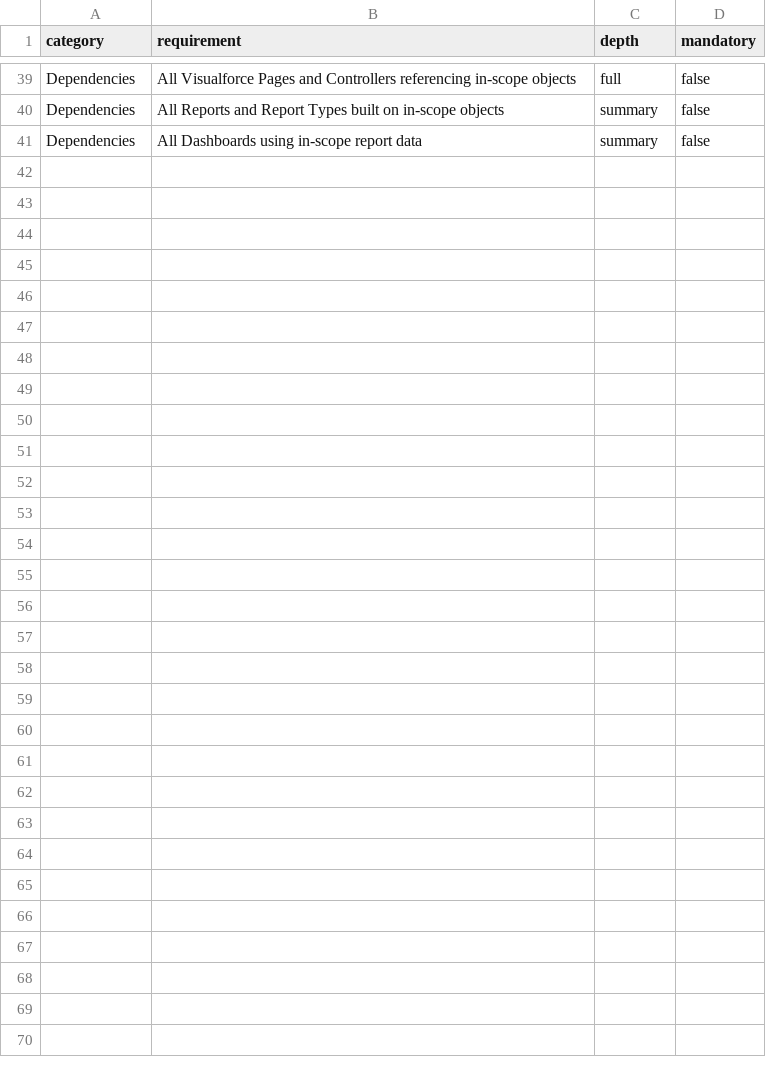
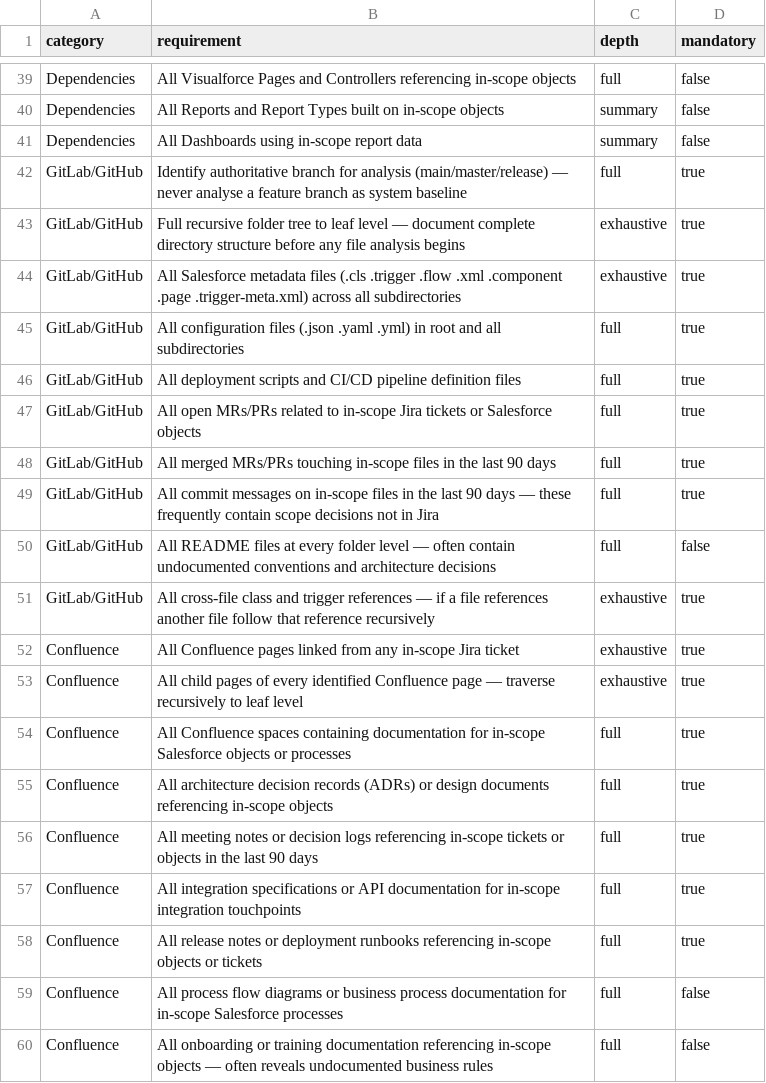
Before and after one commit to haasem/BMAD-METHOD, a CSV file: src/bmm-skills/1-analysis/bmad-salesforce-investigation/data/documentation-requirements-salesforce.csv, drawn as a sheet; only a part is shown, gaps mark what is left out; the diff names each change by its address in the sheet, - before the commit and + after, or states it on an @@ line.

Commit message:
added Github, Gitlab and Confluence

```diff
--- a/src/bmm-skills/1-analysis/bmad-salesforce-investigation/data/documentation-requirements-salesforce.csv
+++ b/src/bmm-skills/1-analysis/bmad-salesforce-investigation/data/documentation-requirements-salesforce.csv
+row 42: GitLab/GitHub | Identify authoritative branch for analysis (main/master/release) — never analyse a feature branch as system baseline | full | true
+row 43: GitLab/GitHub | Full recursive folder tree to leaf level — document complete directory structure before any file analysis begins | exhaustive | true
+row 44: GitLab/GitHub | All Salesforce metadata files (.cls .trigger .flow .xml .component .page .trigger-meta.xml) across all subdirectories | exhaustive | true
+row 45: GitLab/GitHub | All configuration files (.json .yaml .yml) in root and all subdirectories | full | true
+row 46: GitLab/GitHub | All deployment scripts and CI/CD pipeline definition files | full | true
+row 47: GitLab/GitHub | All open MRs/PRs related to in-scope Jira tickets or Salesforce objects | full | true
+row 48: GitLab/GitHub | All merged MRs/PRs touching in-scope files in the last 90 days | full | true
+row 49: GitLab/GitHub | All commit messages on in-scope files in the last 90 days — these frequently contain scope decisions not in Jira | full | true
+row 50: GitLab/GitHub | All README files at every folder level — often contain undocumented conventions and architecture decisions | full | false
+row 51: GitLab/GitHub | All cross-file class and trigger references — if a file references another file follow that reference recursively | exhaustive | true
+row 52: Confluence | All Confluence pages linked from any in-scope Jira ticket | exhaustive | true
+row 53: Confluence | All child pages of every identified Confluence page — traverse recursively to leaf level | exhaustive | true
+row 54: Confluence | All Confluence spaces containing documentation for in-scope Salesforce objects or processes | full | true
+row 55: Confluence | All architecture decision records (ADRs) or design documents referencing in-scope objects | full | true
+row 56: Confluence | All meeting notes or decision logs referencing in-scope tickets or objects in the last 90 days | full | true
+row 57: Confluence | All integration specifications or API documentation for in-scope integration touchpoints | full | true
+row 58: Confluence | All release notes or deployment runbooks referencing in-scope objects or tickets | full | true
+row 59: Confluence | All process flow diagrams or business process documentation for in-scope Salesforce processes | full | false
+row 60: Confluence | All onboarding or training documentation referencing in-scope objects — often reveals undocumented business rules | full | false
```
Also changed, not shown: 1 other file.
